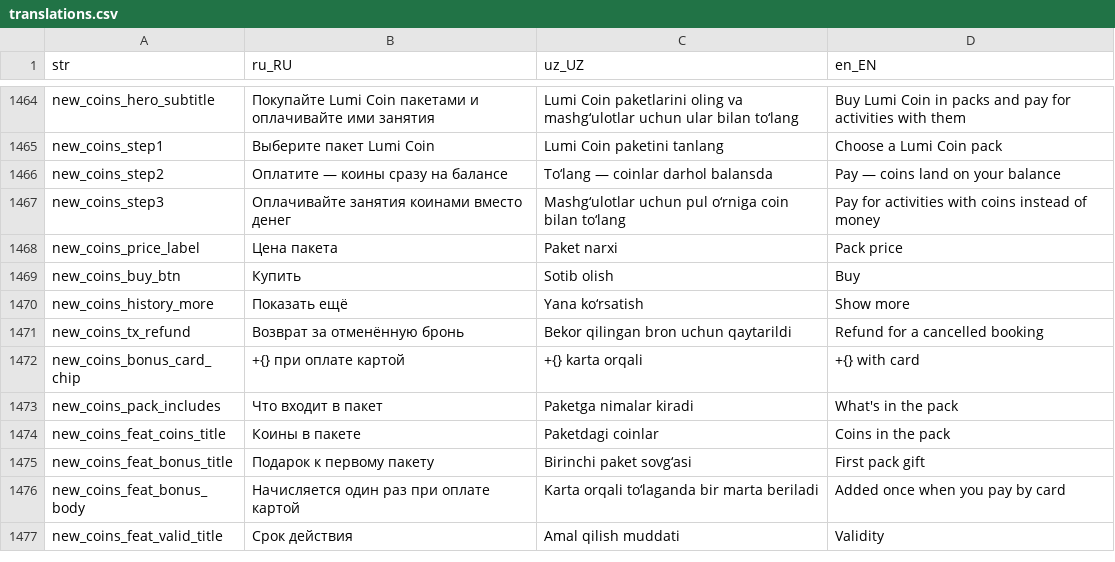
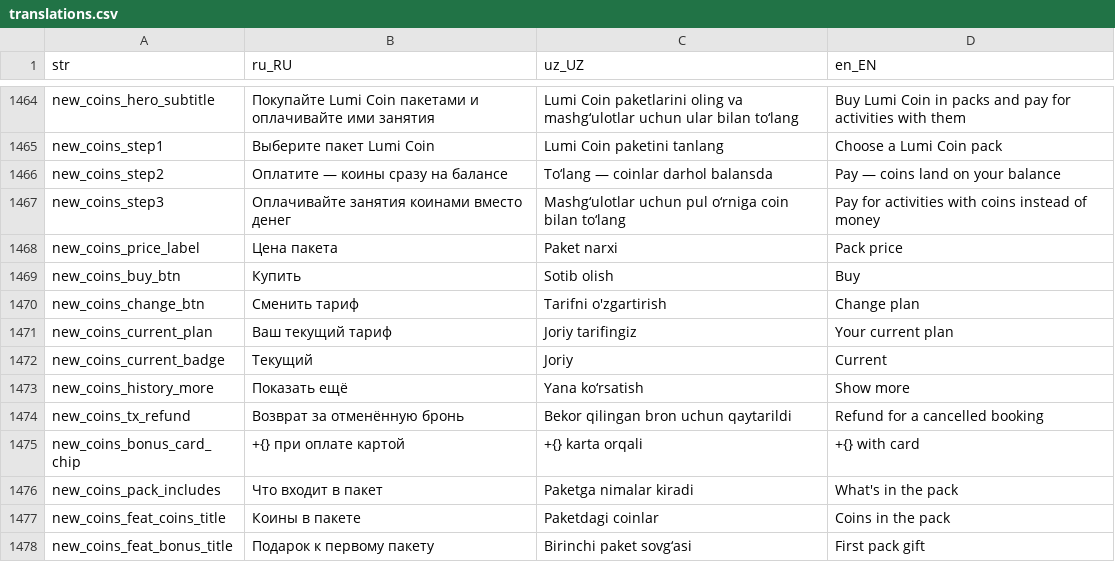
Before and after one commit to LUMI-PASS/lumi-mobile-app, a CSV file: assets/localization/translations.csv, drawn as a sheet; only a part is shown, gaps mark what is left out; the shorter side is filled out with more unchanged rows.

```diff
--- a/assets/localization/translations.csv
+++ b/assets/localization/translations.csv
@@ -1469,2 +1469,5 @@ new_coins_price_label,Цена пакета,Paket narxi,Pack price
 new_coins_buy_btn,Купить,Sotib olish,Buy
+new_coins_change_btn,Сменить тариф,Tarifni o'zgartirish,Change plan
+new_coins_current_plan,Ваш текущий тариф,Joriy tarifingiz,Your current plan
+new_coins_current_badge,Текущий,Joriy,Current
 new_coins_history_more,Показать ещё,Yana ko‘rsatish,Show more
```
Also changed, not shown: 4 other files.
